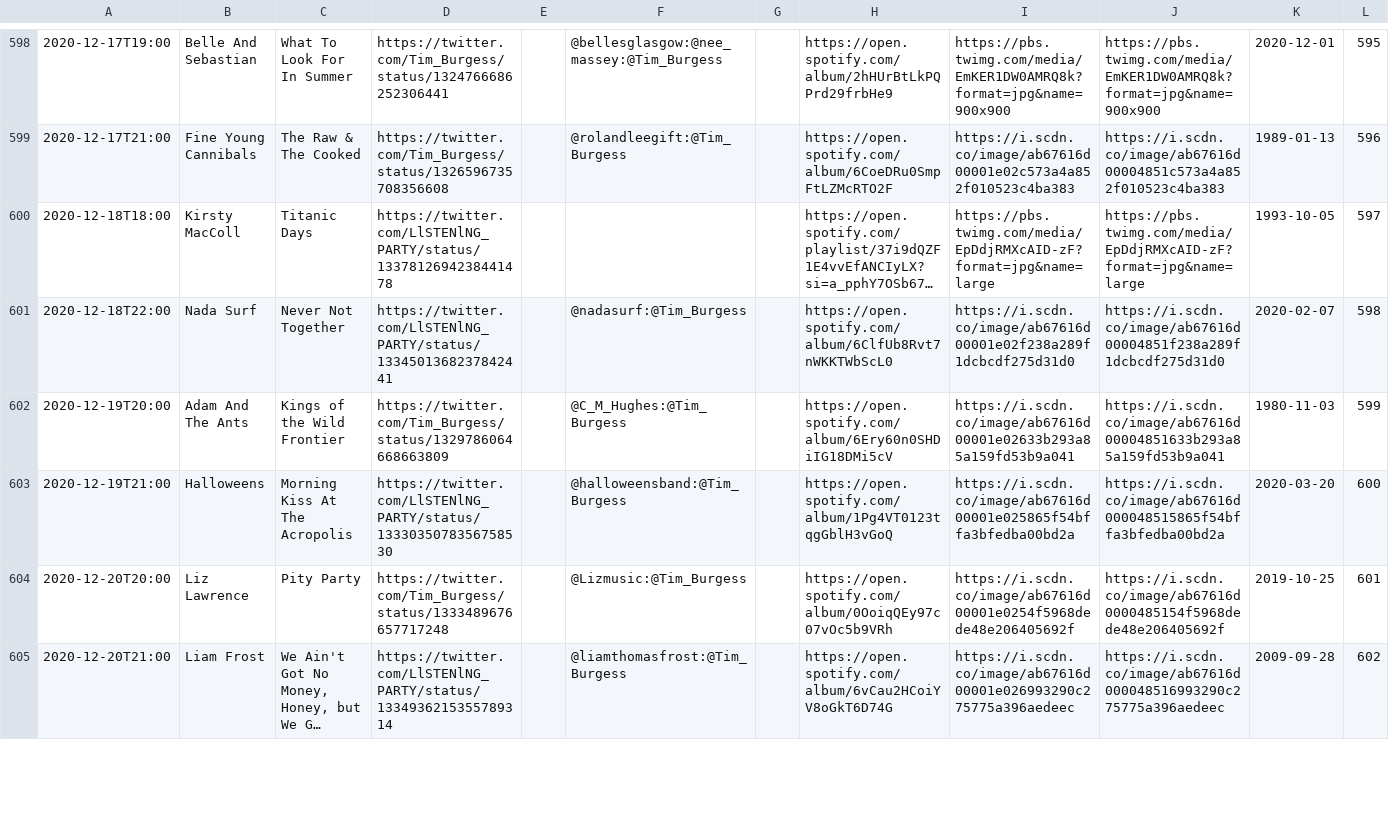
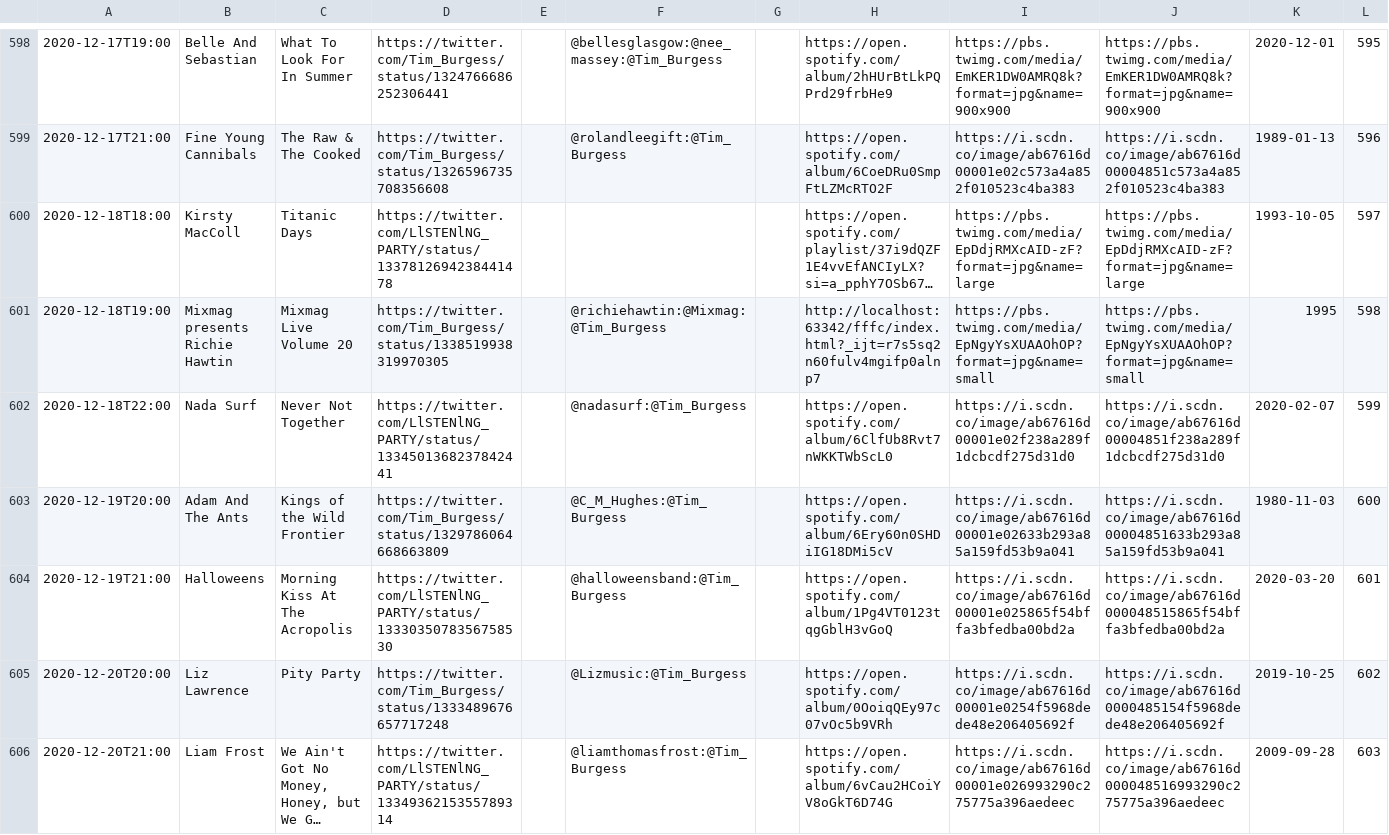
Before and after one commit to matbroughty/timstwitterlisteningparty, a CSV file: data/time-slot-data.csv, drawn as a sheet; only a part is shown, gaps mark what is left out; long unchanged cells end in …; addresses are those after the commit; the diff covers the shown part only; the diff names each change by its address in the sheet, - before the commit and + after, or states it on an @@ line.

Commit message:
mixmag richie added

```diff
--- a/data/time-slot-data.csv
+++ b/data/time-slot-data.csv
+row 601: 2020-12-18T19:00 | Mixmag presents Richie Hawtin | Mixmag Live Volume 20 | https://twitter.com/Tim_Burgess/status/1338519938319970305 |  | @richiehawtin:@Mixmag:@Tim_Burgess |  | http://localhost:63342/fffc/index.html?_ijt=r7s5sq2n60fulv4mgifp0alnp7 | https://pbs.twimg.com/media/EpNgyYsXUAAOhOP?format=jpg&name=small | https://pbs.twimg.com/media/EpNgyYsXUAAOhOP?format=jpg&name=small | 1995 | 598
-L602: 598
+L602: 599
-L603: 599
+L603: 600
-L604: 600
+L604: 601
-L605: 601
+L605: 602
-L606: 602
+L606: 603
```
Also changed, not shown: 18 edited cells elsewhere in this file, 2 other files.
